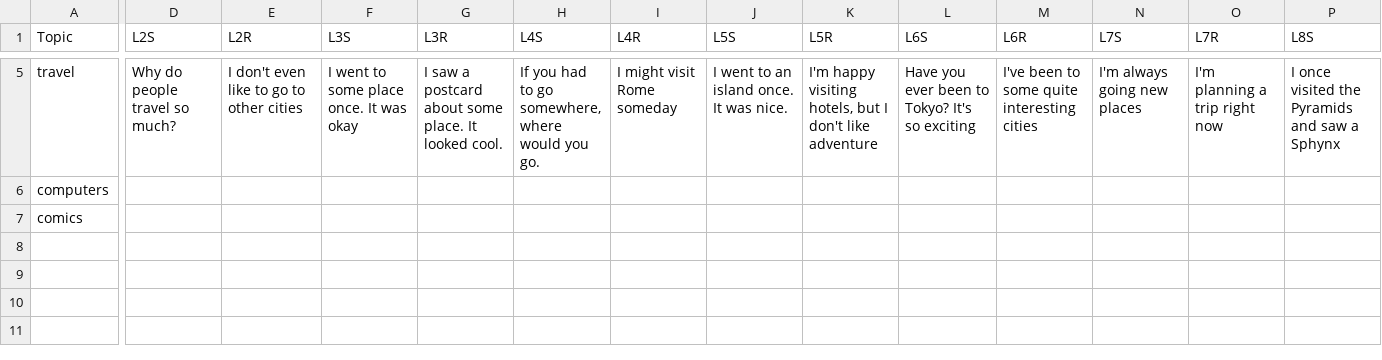
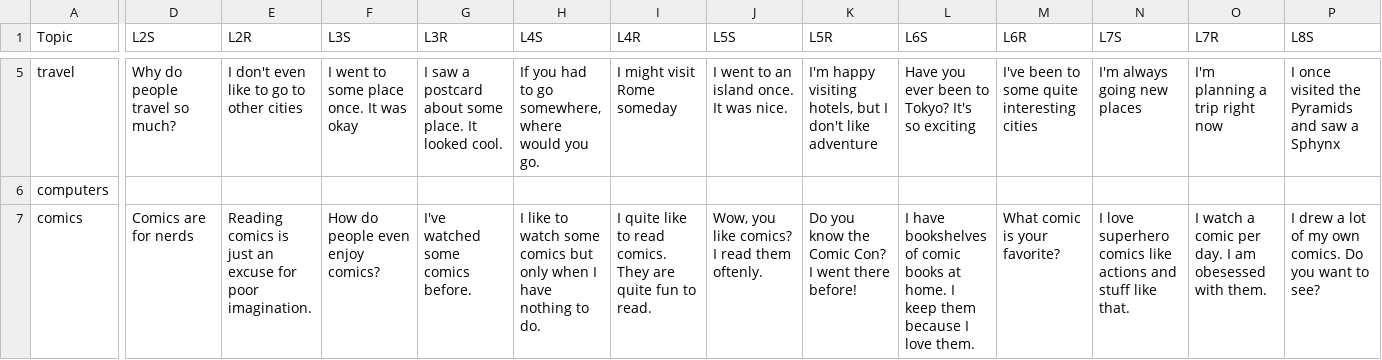
Before and after one commit to dthcas/partytime, a CSV file: partytime/imports/topics.csv, drawn as a sheet; only a part is shown, gaps mark what is left out; the diff covers the shown part only; the diff names each change by its address in the sheet, - before the commit and + after, or states it on an @@ line.

Commit message:
Update topics.csv
Comics- Hate to Obsession.

```diff
--- a/partytime/imports/topics.csv
+++ b/partytime/imports/topics.csv
-D7 (L2S): (empty)
+D7 (L2S): Comics are for nerds
-E7 (L2R): (empty)
+E7 (L2R): Reading comics is just an excuse for poor imagination.
-F7 (L3S): (empty)
+F7 (L3S): How do people even enjoy comics?
-G7 (L3R): (empty)
+G7 (L3R): I've watched some comics before.
-H7 (L4S): (empty)
+H7 (L4S): I like to watch some comics but only when I have nothing to do.
-I7 (L4R): (empty)
+I7 (L4R): I quite like to read comics. They are quite fun to read.
-J7 (L5S): (empty)
+J7 (L5S): Wow, you like comics? I read them oftenly.
-K7 (L5R): (empty)
+K7 (L5R): Do you know the Comic Con? I went there before!
-L7 (L6S): (empty)
+L7 (L6S): I have bookshelves of comic books at home. I keep them because I love them.
-M7 (L6R): (empty)
+M7 (L6R): What comic is your favorite?
-N7 (L7S): (empty)
+N7 (L7S): I love superhero comics like actions and stuff like that.
-O7 (L7R): (empty)
+O7 (L7R): I watch a comic per day. I am obesessed with them.
-P7 (L8S): (empty)
+P7 (L8S): I drew a lot of my own comics. Do you want to see?
```
Also changed, not shown: 5 edited cells elsewhere in this file.
